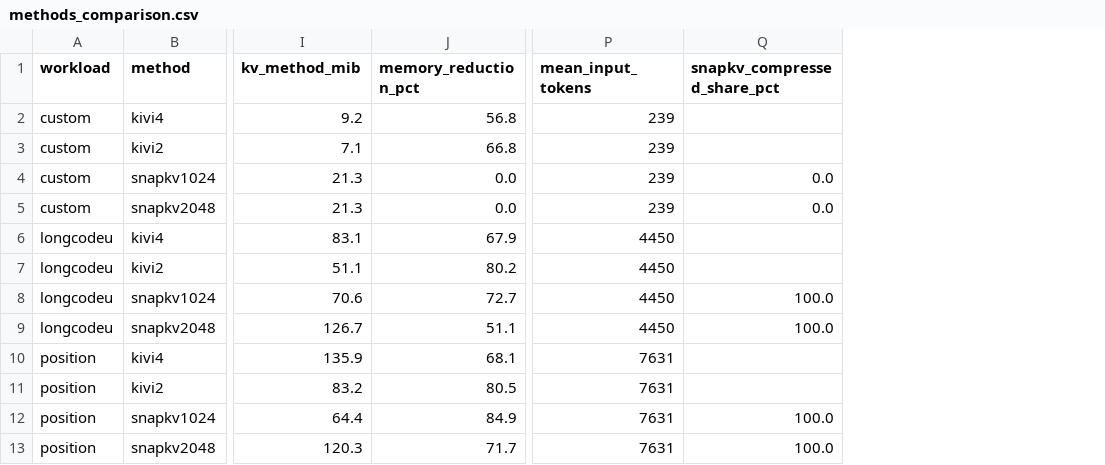
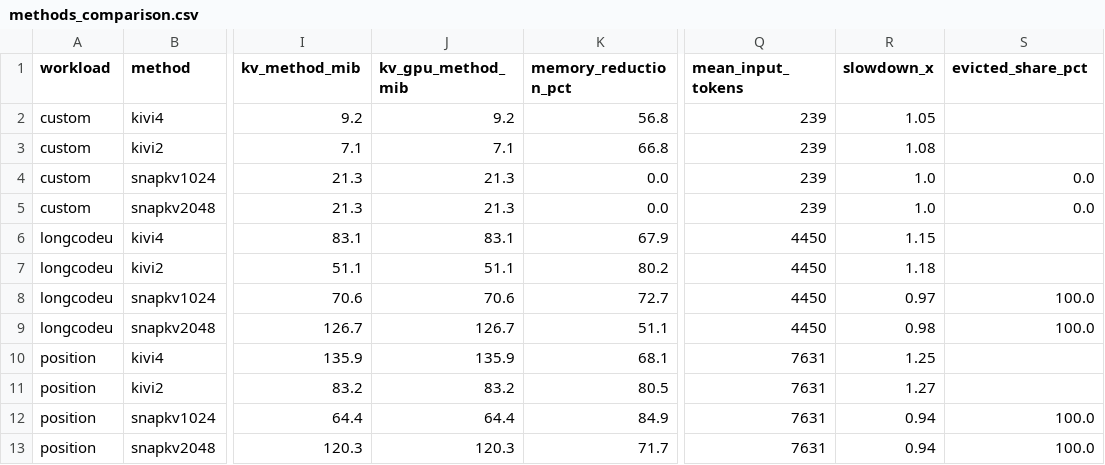
Before and after one commit to Amishaj13/Quality_aware_KV_Cache, a CSV file: results/comparison/methods_comparison.csv, drawn as a sheet; only a part is shown, gaps mark what is left out; addresses are those after the commit; the diff names each change by its address in the sheet, - before the commit and + after, or states it on an @@ line.

```diff
--- a/results/comparison/methods_comparison.csv
+++ b/results/comparison/methods_comparison.csv
+column J (kv_gpu_method_mib), rows 2-13: 9.2 | 7.1 | 21.3 | 21.3 | 83.1 | 51.1 | 70.6 | 126.7 | 135.9 | 83.2 | 64.4 | 120.3
+column R (slowdown_x), rows 2-13: 1.05 | 1.08 | 1.0 | 1.0 | 1.15 | 1.18 | 0.97 | 0.98 | 1.25 | 1.27 | 0.94 | 0.94
-S1: snapkv_compressed_share_pct
+S1: evicted_share_pct
```
Also changed, not shown: results/comparison/position_by_depth.csv, 19 other files.
